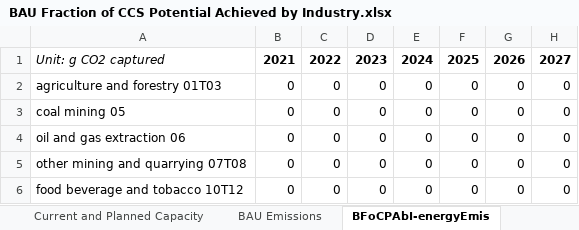
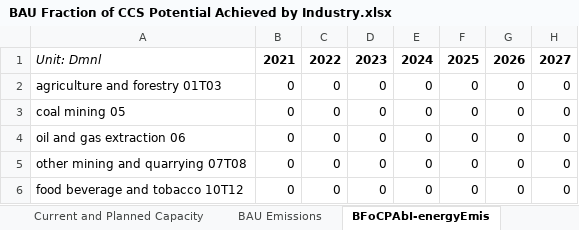
Before and after one commit to EnergyInnovation/eps-us, an Excel workbook: InputData/ccs/BFoCPAbI/BAU Fraction of CCS Potential Achieved by Industry.xlsx, sheet BFoCPAbI-energyEmis, drawn as a sheet; only a part is shown; values as stored, in another font and other column widths than the file's, no borders; the diff names each change by its address in the sheet, - before the commit and + after, or states it on an @@ line.

Commit message:
Change note on units in csv files

```diff
--- a/InputData/ccs/BFoCPAbI/BAU Fraction of CCS Potential Achieved by Industry.xlsx (sheet BFoCPAbI-energyEmis)
+++ b/InputData/ccs/BFoCPAbI/BAU Fraction of CCS Potential Achieved by Industry.xlsx (sheet BFoCPAbI-energyEmis)
-A1: Unit: g CO2 captured
+A1: Unit: Dmnl
```
Also changed, not shown: sheet BFoCPAbI-processEmis, 2 other files.
